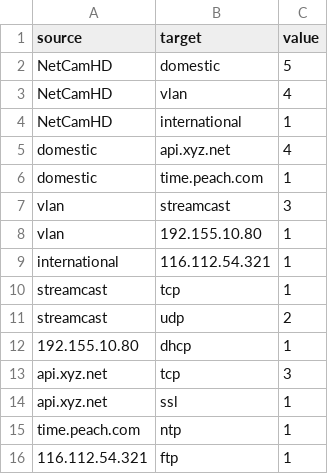
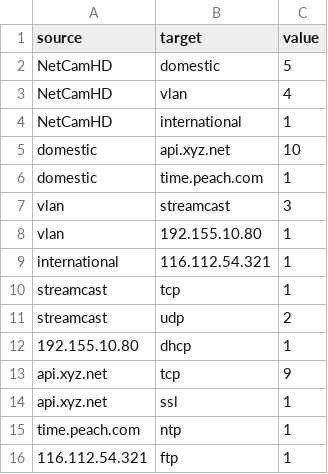
Before and after one commit to aenon/sankey-example, a CSV file: src/sankey.csv, drawn as a sheet.

Commit message:
update data and styles

```diff
--- a/src/sankey.csv
+++ b/src/sankey.csv
@@ -4,3 +4,3 @@ NetCamHD,vlan,4
 NetCamHD,international,1
-domestic,api.xyz.net,4
+domestic,api.xyz.net,10
 domestic,time.peach.com,1
@@ -12,3 +12,3 @@ streamcast,udp,2
 192.155.10.80,dhcp,1
-api.xyz.net,tcp,3
+api.xyz.net,tcp,9
 api.xyz.net,ssl,1
```
Also changed, not shown: 1 other file.
